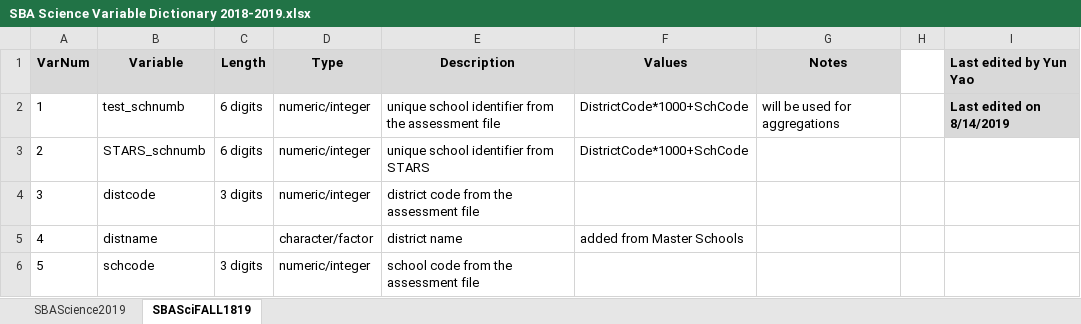
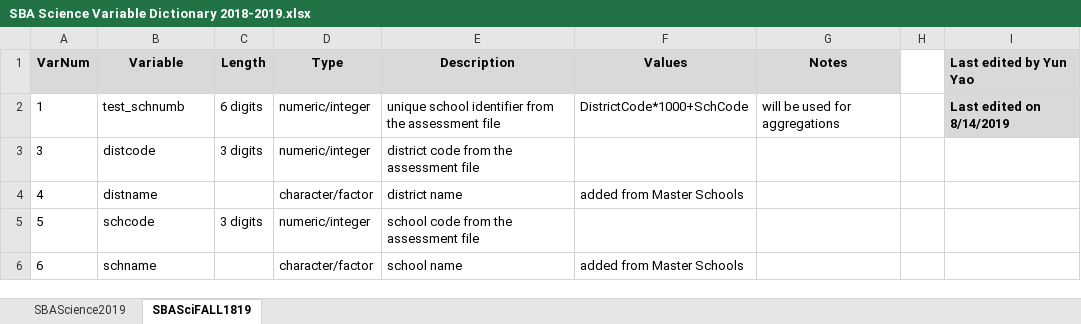
Before and after one commit to nm-ped-accountability/SBA-Science-2018-2019, an Excel workbook: SBA Science Variable Dictionary 2018-2019.xlsx, sheet SBASciFALL1819, drawn as a sheet; only a part is shown; the shorter side is filled out with more unchanged rows; values as stored, in another font and other column widths than the file's, no borders; the diff names each change by its address in the sheet, - before the commit and + after, or states it on an @@ line.

Commit message:
Update SBA Science Variable Dictionary 2018-2019.xlsx

```diff
--- a/SBA Science Variable Dictionary 2018-2019.xlsx (sheet SBASciFALL1819)
+++ b/SBA Science Variable Dictionary 2018-2019.xlsx (sheet SBASciFALL1819)
-row 3: 2 | STARS_schnumb | 6 digits | numeric/integer | unique school identifier from STARS | DistrictCode*1000+SchCode
```
